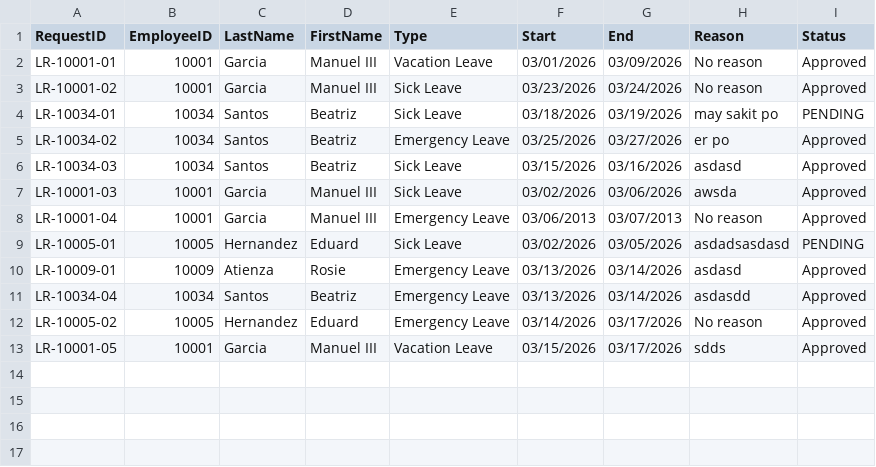
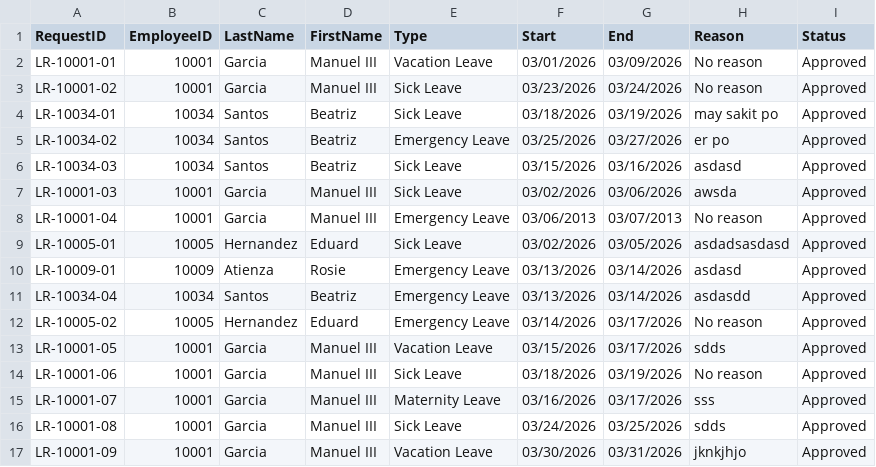
Before and after one commit to aasarmiento/OOP-Group15, a CSV file: Desktop/MotorPH OOP/resources/MotorPH_LeaveRequests.csv, drawn as a sheet.

```diff
--- a/Desktop/MotorPH OOP/resources/MotorPH_LeaveRequests.csv
+++ b/Desktop/MotorPH OOP/resources/MotorPH_LeaveRequests.csv
@@ -3,3 +3,3 @@ LR-10001-01,10001,Garcia,Manuel III,Vacation Leave,03/01/2026,03/09/2026,No reas
 LR-10001-02,10001,Garcia,Manuel III,Sick Leave,03/23/2026,03/24/2026,No reason,Approved
-LR-10034-01,10034,Santos,Beatriz,Sick Leave,03/18/2026,03/19/2026,may sakit po,PENDING
+LR-10034-01,10034,Santos,Beatriz,Sick Leave,03/18/2026,03/19/2026,may sakit po,Approved
 LR-10034-02,10034,Santos,Beatriz,Emergency Leave,03/25/2026,03/27/2026,er po,Approved
@@ -8,3 +8,3 @@ LR-10001-03,10001,Garcia,Manuel III,Sick Leave,03/02/2026,03/06/2026,awsda,Appro
 LR-10001-04,10001,Garcia,Manuel III,Emergency Leave,03/06/2013,03/07/2013,No reason,Approved
-LR-10005-01,10005,Hernandez,Eduard,Sick Leave,03/02/2026,03/05/2026,asdadsasdasd,PENDING
+LR-10005-01,10005,Hernandez,Eduard,Sick Leave,03/02/2026,03/05/2026,asdadsasdasd,Approved
 LR-10009-01,10009,Atienza,Rosie,Emergency Leave,03/13/2026,03/14/2026,asdasd,Approved
@@ -13 +13,5 @@ LR-10005-02,10005,Hernandez,Eduard,Emergency Leave,03/14/2026,03/17/2026,No reas
 LR-10001-05,10001,Garcia,Manuel III,Vacation Leave,03/15/2026,03/17/2026,sdds,Approved
+LR-10001-06,10001,Garcia,Manuel III,Sick Leave,03/18/2026,03/19/2026,No reason,Approved
+LR-10001-07,10001,Garcia,Manuel III,Maternity Leave,03/16/2026,03/17/2026,sss,Approved
+LR-10001-08,10001,Garcia,Manuel III,Sick Leave,03/24/2026,03/25/2026,sdds,Approved
+LR-10001-09,10001,Garcia,Manuel III,Vacation Leave,03/30/2026,03/31/2026,jknkjhjo,Approved
```
Also changed, not shown: Desktop/MotorPH OOP/resources/MotorPH_AttendanceRecord.csv, Desktop/MotorPH OOP/resources/MotorPH_ITTickets.csv, 25 other files.
